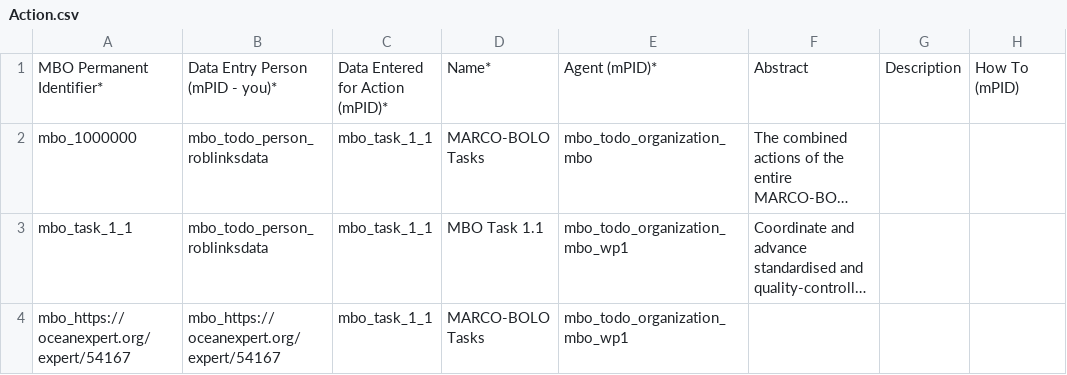
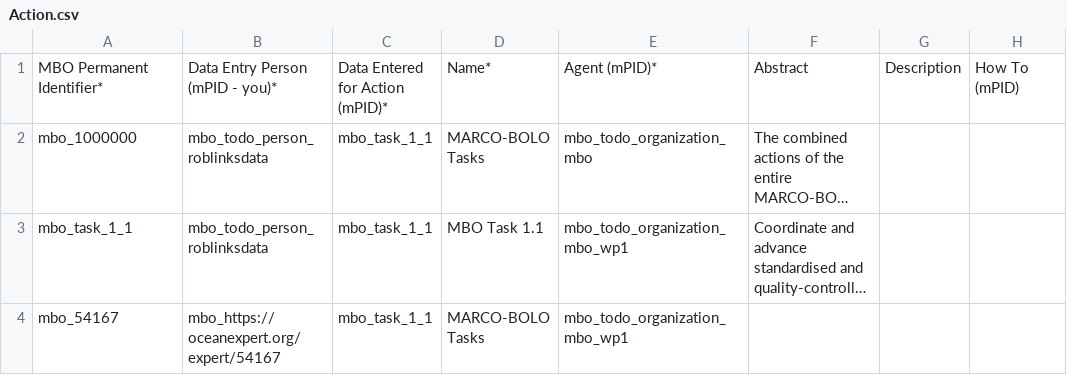
Before and after one commit to sformel/csv-to-json-ld, a CSV file: Action.csv, drawn as a sheet; only a part is shown; long unchanged cells end in …; the diff names each change by its address in the sheet, - before the commit and + after, or states it on an @@ line.

```diff
--- a/Action.csv
+++ b/Action.csv
-A4: mbo_https://oceanexpert.org/expert/54167
+A4: mbo_54167
```
Also changed, not shown: Dataset.csv, 1 other file.
